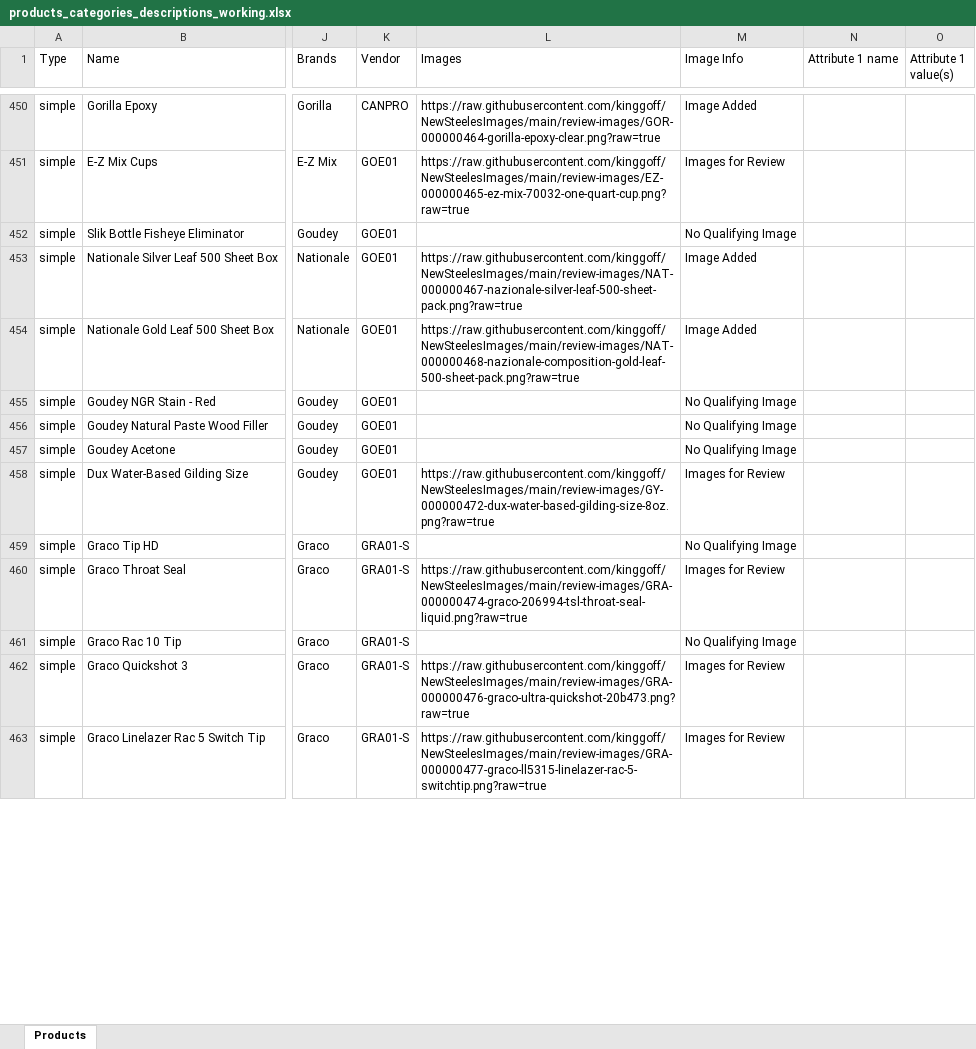
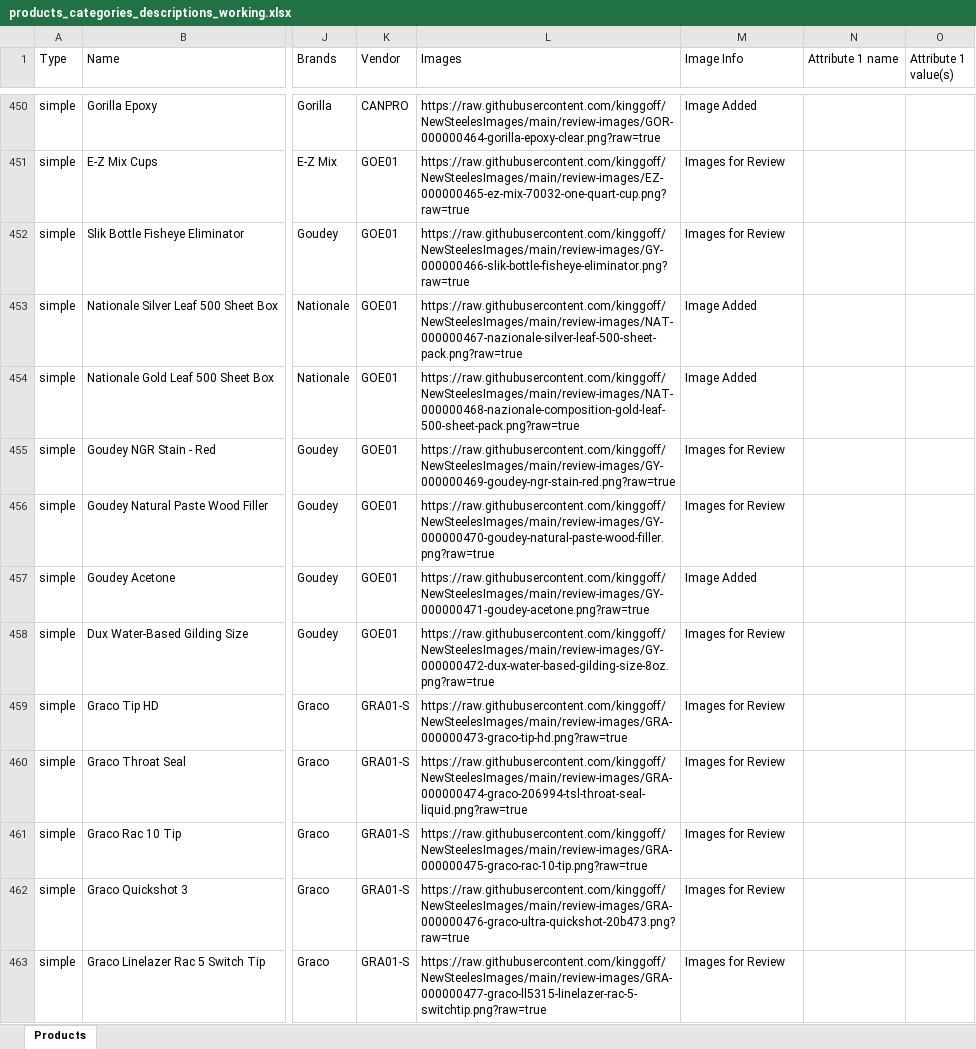
Before and after one commit to kinggoff/NewSteelesImages, an Excel workbook: products_categories_descriptions_working.xlsx, sheet Products, drawn as a sheet; only a part is shown, gaps mark what is left out; values as stored, in another font and other column widths than the file's, no borders; the diff covers the shown part only; the diff names each change by its address in the sheet, - before the commit and + after, or states it on an @@ line.

Commit message:
Add reviewed product images 277-288

```diff
--- a/products_categories_descriptions_working.xlsx (sheet Products)
+++ b/products_categories_descriptions_working.xlsx (sheet Products)
-L452 (Images): (empty)
+L452 (Images): https://raw.githubusercontent.com/kinggoff/NewSteelesImages/main/review-images/GY-000000466-slik-bottle-fisheye-eliminator.png?raw=true
-M452 (Image Info): No Qualifying Image
+M452 (Image Info): Images for Review
-L455 (Images): (empty)
+L455 (Images): https://raw.githubusercontent.com/kinggoff/NewSteelesImages/main/review-images/GY-000000469-goudey-ngr-stain-red.png?raw=true
-M455:M456 (Image Info): No Qualifying Image
+M455:M456 (Image Info): Images for Review
-L456 (Images): (empty)
+L456 (Images): https://raw.githubusercontent.com/kinggoff/NewSteelesImages/main/review-images/GY-000000470-goudey-natural-paste-wood-filler.png?raw=true
-L457 (Images): (empty)
+L457 (Images): https://raw.githubusercontent.com/kinggoff/NewSteelesImages/main/review-images/GY-000000471-goudey-acetone.png?raw=true
-M457 (Image Info): No Qualifying Image
+M457 (Image Info): Image Added
-L459 (Images): (empty)
+L459 (Images): https://raw.githubusercontent.com/kinggoff/NewSteelesImages/main/review-images/GRA-000000473-graco-tip-hd.png?raw=true
-M459 (Image Info): No Qualifying Image
+M459 (Image Info): Images for Review
-L461 (Images): (empty)
+L461 (Images): https://raw.githubusercontent.com/kinggoff/NewSteelesImages/main/review-images/GRA-000000475-graco-rac-10-tip.png?raw=true
-M461 (Image Info): No Qualifying Image
+M461 (Image Info): Images for Review
```
Also changed, not shown: 12 edited cells elsewhere in this sheet, 28 other files.
